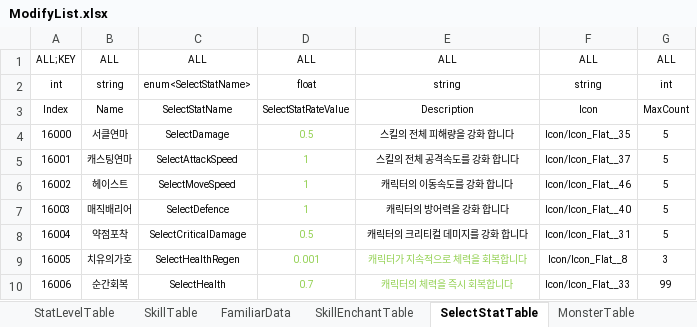
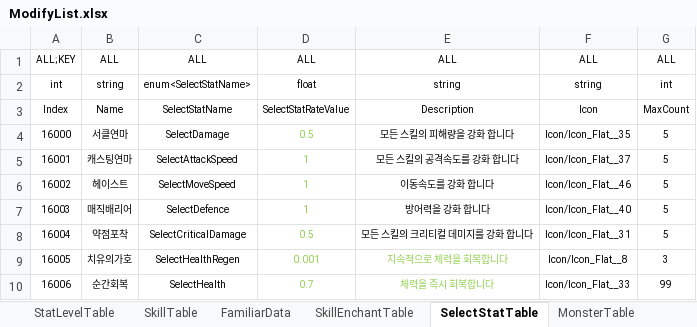
Before and after one commit to Reodit/Project_Advence, an Excel workbook: Assets/ExcelDatas/ModifyList.xlsx, sheet SelectStatTable, drawn as a sheet; values as stored, in another font and other column widths than the file's, no borders; table styles not drawn; the diff names each change by its address in the sheet, - before the commit and + after, or states it on an @@ line.

```diff
--- a/Assets/ExcelDatas/ModifyList.xlsx (sheet SelectStatTable)
+++ b/Assets/ExcelDatas/ModifyList.xlsx (sheet SelectStatTable)
-E4: 스킬의 전체 피해량을 강화 합니다
+E4: 모든 스킬의 피해량을 강화 합니다
-E5: 스킬의 전체 공격속도를 강화 합니다
+E5: 모든 스킬의 공격속도를 강화 합니다
-E6: 캐릭터의 이동속도를 강화 합니다
+E6: 이동속도를 강화 합니다
-E7: 캐릭터의 방어력을 강화 합니다
+E7: 방어력을 강화 합니다
-E8: 캐릭터의 크리티컬 데미지를 강화 합니다
+E8: 모든 스킬의 크리티컬 데미지를 강화 합니다
-E9: 캐릭터가 지속적으로 체력을 회복합니다
+E9: 지속적으로 체력을 회복합니다
-E10: 캐릭터의 체력을 즉시 회복합니다
+E10: 체력을 즉시 회복합니다
```
Also changed, not shown: sheet SkillEnchantTable, sheet 테이블 수정 내용, sheet MonsterTable, sheet SkillTable, 1 other file.
